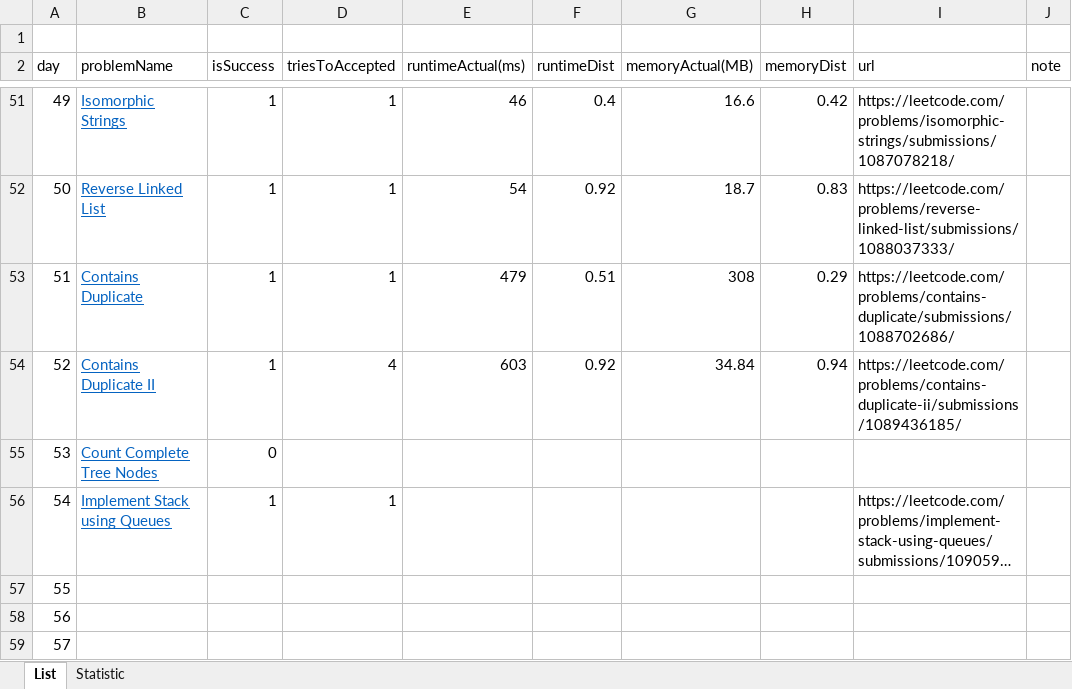
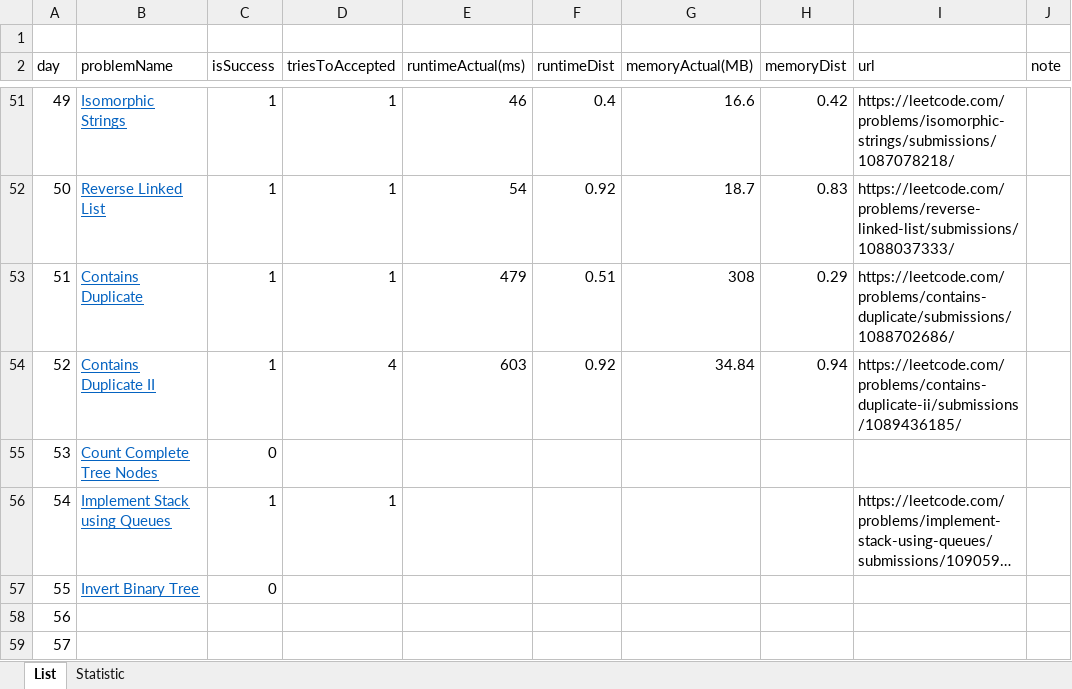
Before and after one commit to dkang919/CodingPractice, an Excel workbook: LeetCodeStats.xlsx, sheet List, drawn as a sheet; only a part is shown, gaps mark what is left out; long unchanged cells end in …; values as stored, in another font and other column widths than the file's, no borders; the diff names each change by its address in the sheet, - before the commit and + after, or states it on an @@ line.

Commit message:
tree never used to it

```diff
--- a/LeetCodeStats.xlsx (sheet List)
+++ b/LeetCodeStats.xlsx (sheet List)
-B57 (problemName): (empty)
+B57 (problemName): Invert Binary Tree
-C57 (isSuccess): (empty)
+C57 (isSuccess): 0
```
Also changed, not shown: sheet Statistic, 1 other file.
